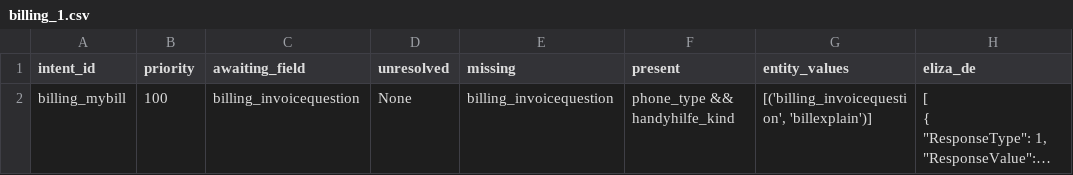
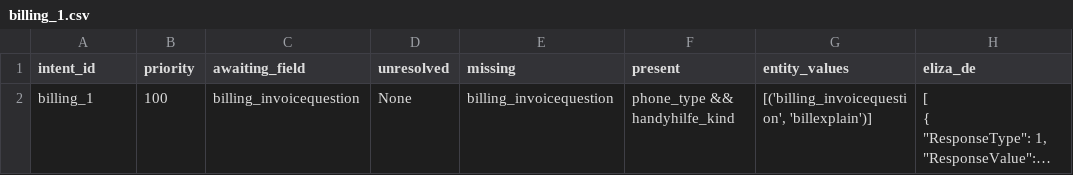
Before and after one commit to elizacms/test-download, a CSV file: spec/data-files/billing_1.csv, drawn as a sheet; only a part is shown; long unchanged cells end in …; the diff names each change by its address in the sheet, - before the commit and + after, or states it on an @@ line.

Commit message:
Use csv filename instead of first column to get Intent name

```diff
--- a/spec/data-files/billing_1.csv
+++ b/spec/data-files/billing_1.csv
-A2 (intent_id): billing_mybill
+A2 (intent_id): billing_1
```
Also changed, not shown: 3 other files.
